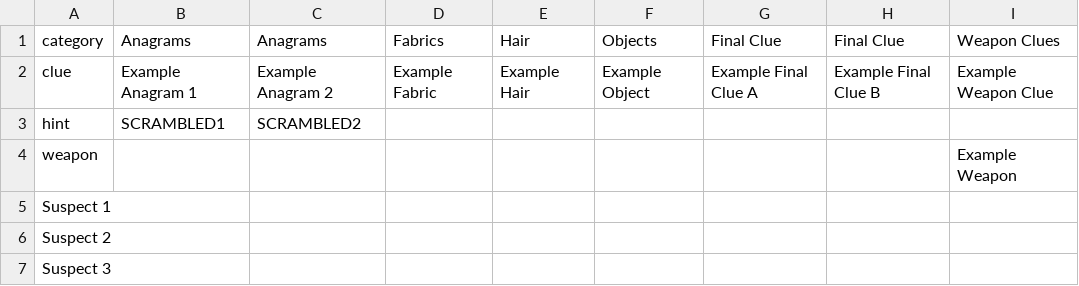
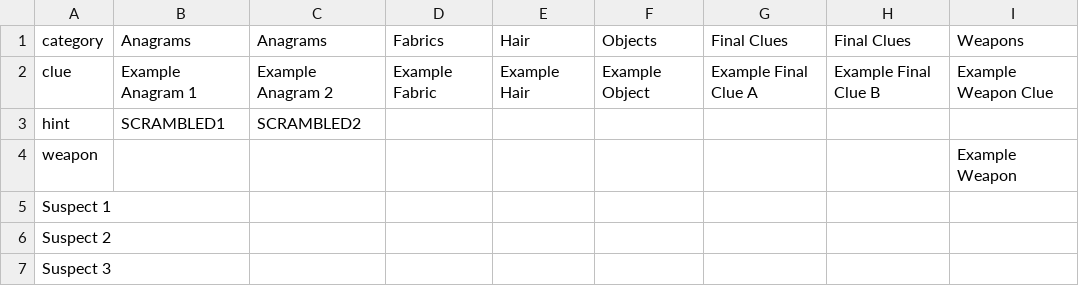
Before and after one commit to ashlyleh/gc-haunted-house-solver, a CSV file: templates/blank-template.csv, drawn as a sheet.

```diff
--- a/templates/blank-template.csv
+++ b/templates/blank-template.csv
@@ -1,2 +1,2 @@
-category,Anagrams,Anagrams,Fabrics,Hair,Objects,Final Clue,Final Clue,Weapon Clues
+category,Anagrams,Anagrams,Fabrics,Hair,Objects,Final Clues,Final Clues,Weapons
 clue,Example Anagram 1,Example Anagram 2,Example Fabric,Example Hair,Example Object,Example Final Clue A,Example Final Clue B,Example Weapon Clue
```
Also changed, not shown: data/2025.csv, data/2026.csv, 13 other files.
